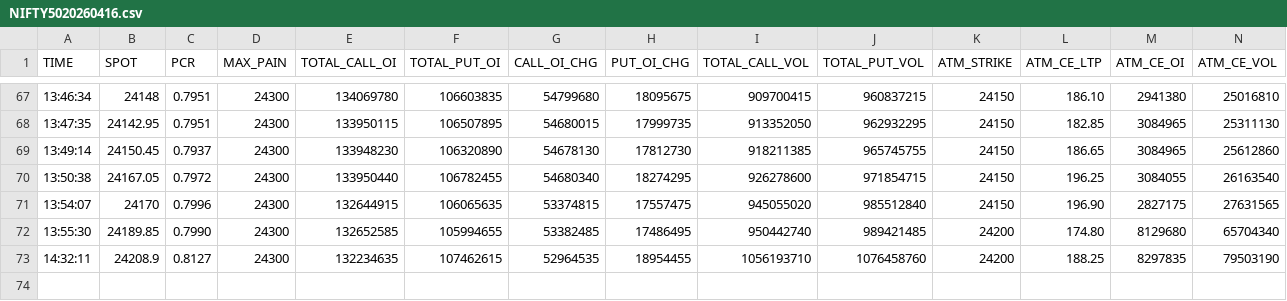
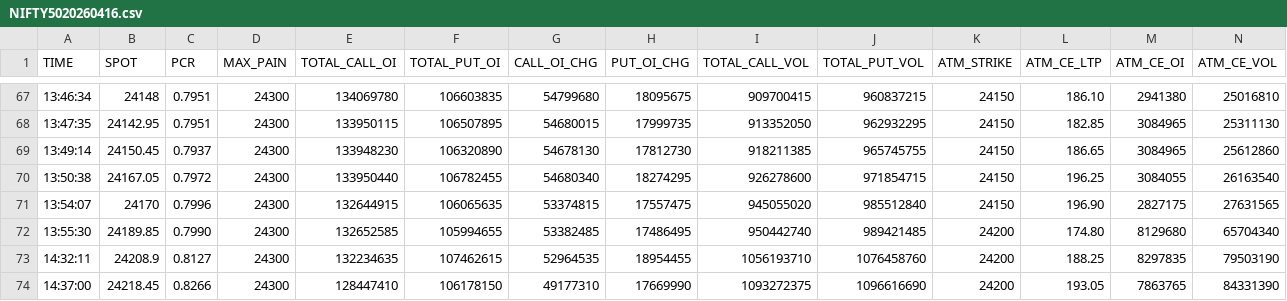
Before and after one commit to Navinsuvarna8355/optionchain, a CSV file: NIFTY50/2026-04/NIFTY5020260416.csv, drawn as a sheet; only a part is shown, gaps mark what is left out; rows hold the shown columns only; the diff names each change by its address in the sheet, - before the commit and + after, or states it on an @@ line.

Commit message:
CSV NIFTY50 2026-04-16 14:37:00

```diff
--- a/NIFTY50/2026-04/NIFTY5020260416.csv
+++ b/NIFTY50/2026-04/NIFTY5020260416.csv
+row 74: 14:37:00 | 24218.45 | 0.8266 | 24300 | 128447410 | 106178150 | 49177310 | 17669990 | 1093272375 | 1096616690 | 24200 | 193.05 | 7863765 | 84331390
```
